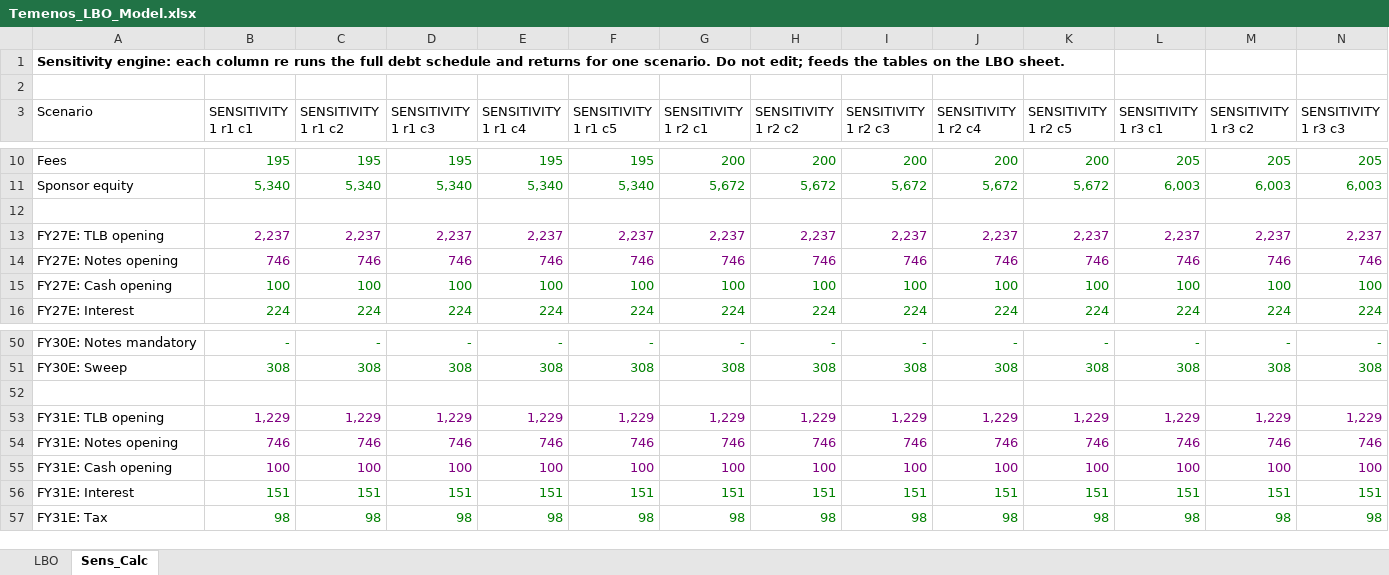
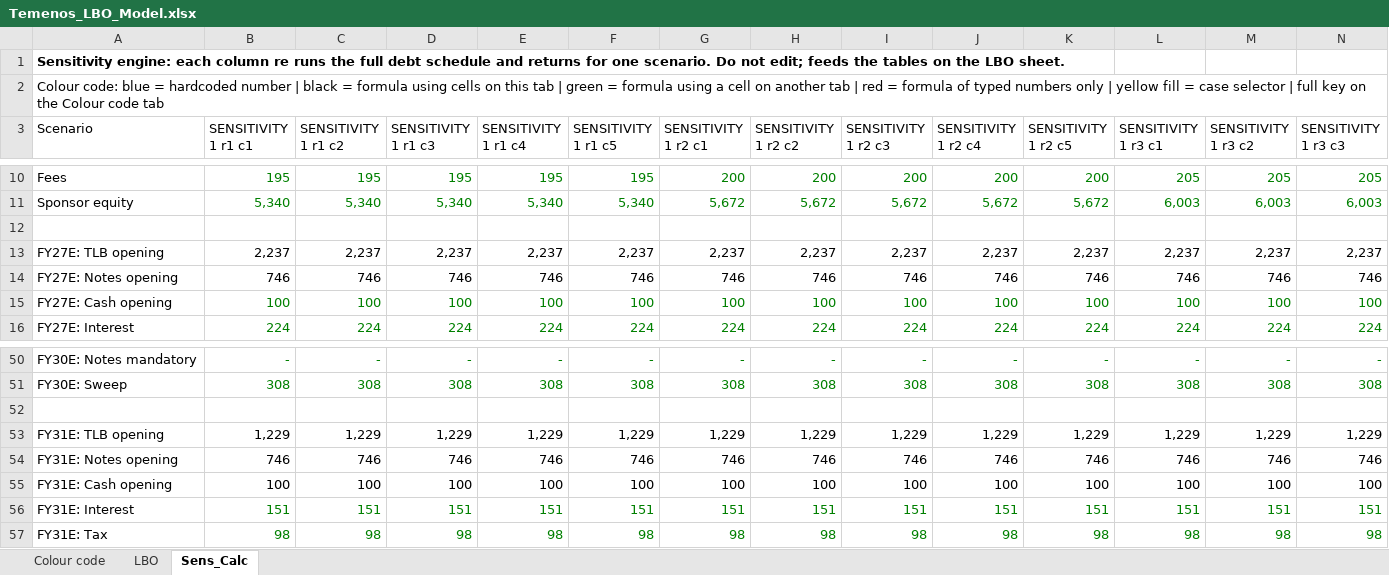
Before and after one commit to pascalielric/financelab, an Excel workbook: downloads/Temenos_LBO_Model.xlsx, sheet Sens_Calc, drawn as a sheet; only a part is shown, gaps mark what is left out; values as stored, in another font and other column widths than the file's, no borders; the diff covers the shown part only; the diff names each change by its address in the sheet, - before the commit and + after, or states it on an @@ line.

```diff
--- a/downloads/Temenos_LBO_Model.xlsx (sheet Sens_Calc)
+++ b/downloads/Temenos_LBO_Model.xlsx (sheet Sens_Calc)
+sheet tab: Colour code
-A2 (Scenario): (empty)
+A2 (Scenario): Colour code: blue = hardcoded number | black = formula using cells on this tab | green = formula using a cell on another tab | red = formula of typed numbers only | yellow fill = case selector | full key on the Colour code tab
-B13:N14 text colour: #800080
+B13:N14 text colour: black
-B53:N55 text colour: #800080
+B53:N55 text colour: black
```
Also changed, not shown: cell formats elsewhere in this sheet, sheet LBO, downloads/Givaudan_DCF_Model.xlsx, 10 other files.
